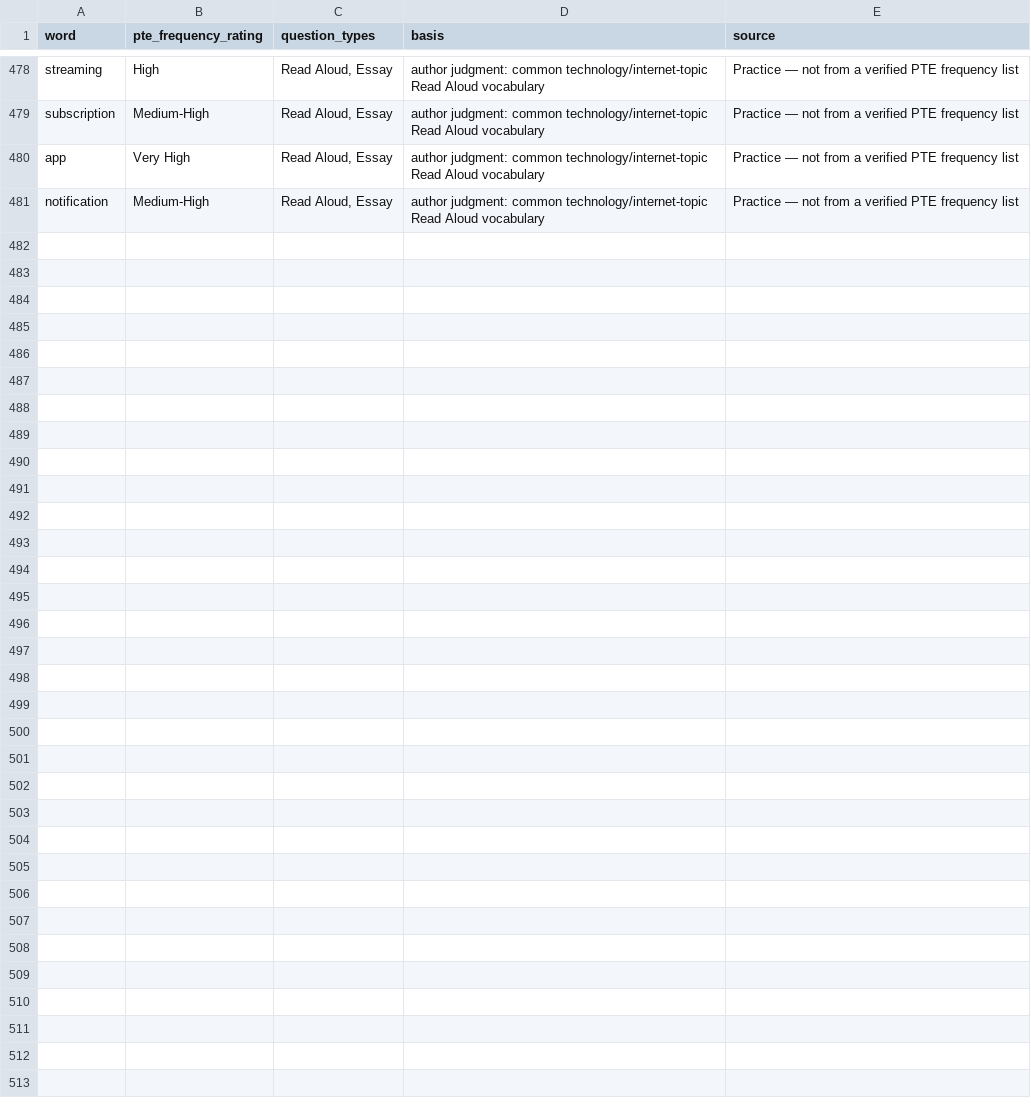
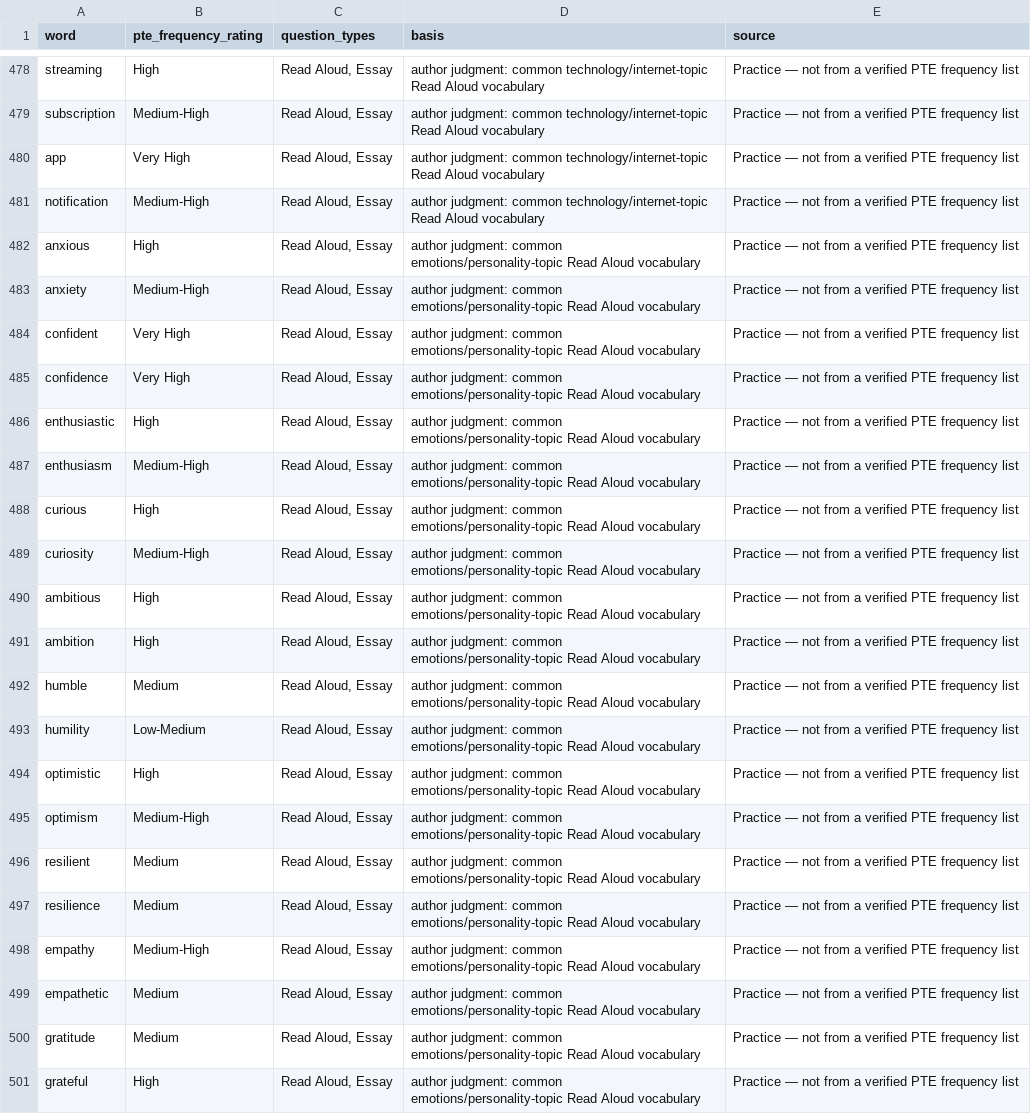
Before and after one commit to evolxd/ENLEARN, a CSV file: pte-pronunciation-bible/database/frequency.csv, drawn as a sheet; only a part is shown, gaps mark what is left out; the diff names each change by its address in the sheet, - before the commit and + after, or states it on an @@ line.

```diff
--- a/pte-pronunciation-bible/database/frequency.csv
+++ b/pte-pronunciation-bible/database/frequency.csv
+row 482: anxious | High | Read Aloud, Essay | author judgment: common emotions/personality-topic Read Aloud vocabulary | Practice — not from a verified PTE frequency list
+row 483: anxiety | Medium-High | Read Aloud, Essay | author judgment: common emotions/personality-topic Read Aloud vocabulary | Practice — not from a verified PTE frequency list
+row 484: confident | Very High | Read Aloud, Essay | author judgment: common emotions/personality-topic Read Aloud vocabulary | Practice — not from a verified PTE frequency list
+row 485: confidence | Very High | Read Aloud, Essay | author judgment: common emotions/personality-topic Read Aloud vocabulary | Practice — not from a verified PTE frequency list
+row 486: enthusiastic | High | Read Aloud, Essay | author judgment: common emotions/personality-topic Read Aloud vocabulary | Practice — not from a verified PTE frequency list
+row 487: enthusiasm | Medium-High | Read Aloud, Essay | author judgment: common emotions/personality-topic Read Aloud vocabulary | Practice — not from a verified PTE frequency list
+row 488: curious | High | Read Aloud, Essay | author judgment: common emotions/personality-topic Read Aloud vocabulary | Practice — not from a verified PTE frequency list
+row 489: curiosity | Medium-High | Read Aloud, Essay | author judgment: common emotions/personality-topic Read Aloud vocabulary | Practice — not from a verified PTE frequency list
+row 490: ambitious | High | Read Aloud, Essay | author judgment: common emotions/personality-topic Read Aloud vocabulary | Practice — not from a verified PTE frequency list
+row 491: ambition | High | Read Aloud, Essay | author judgment: common emotions/personality-topic Read Aloud vocabulary | Practice — not from a verified PTE frequency list
+row 492: humble | Medium | Read Aloud, Essay | author judgment: common emotions/personality-topic Read Aloud vocabulary | Practice — not from a verified PTE frequency list
+row 493: humility | Low-Medium | Read Aloud, Essay | author judgment: common emotions/personality-topic Read Aloud vocabulary | Practice — not from a verified PTE frequency list
+row 494: optimistic | High | Read Aloud, Essay | author judgment: common emotions/personality-topic Read Aloud vocabulary | Practice — not from a verified PTE frequency list
+row 495: optimism | Medium-High | Read Aloud, Essay | author judgment: common emotions/personality-topic Read Aloud vocabulary | Practice — not from a verified PTE frequency list
+row 496: resilient | Medium | Read Aloud, Essay | author judgment: common emotions/personality-topic Read Aloud vocabulary | Practice — not from a verified PTE frequency list
+row 497: resilience | Medium | Read Aloud, Essay | author judgment: common emotions/personality-topic Read Aloud vocabulary | Practice — not from a verified PTE frequency list
+row 498: empathy | Medium-High | Read Aloud, Essay | author judgment: common emotions/personality-topic Read Aloud vocabulary | Practice — not from a verified PTE frequency list
+row 499: empathetic | Medium | Read Aloud, Essay | author judgment: common emotions/personality-topic Read Aloud vocabulary | Practice — not from a verified PTE frequency list
+row 500: gratitude | Medium | Read Aloud, Essay | author judgment: common emotions/personality-topic Read Aloud vocabulary | Practice — not from a verified PTE frequency list
+row 501: grateful | High | Read Aloud, Essay | author judgment: common emotions/personality-topic Read Aloud vocabulary | Practice — not from a verified PTE frequency list
```
Also changed, not shown: pte-pronunciation-bible/database/errors.csv, pte-pronunciation-bible/database/ipa.csv, 7 other files.
